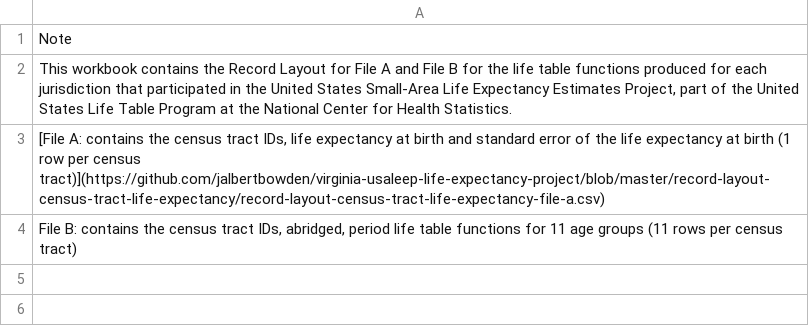
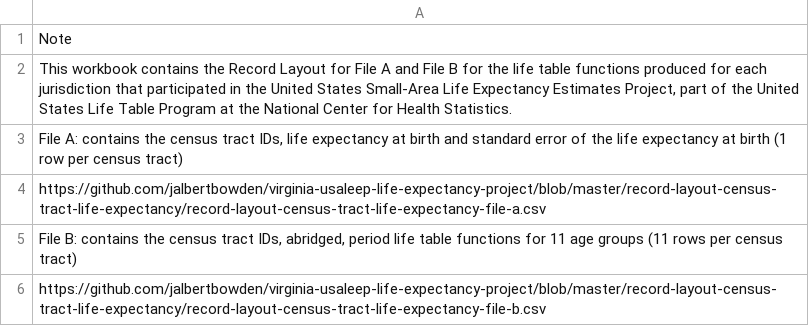
Before and after one commit to jalbertbowden/virginia-usaleep-life-expectancy-project, a CSV file: record-layout-census-tract-life-expectancy/record-layout-census-tract-life-expectancy-notes.csv, drawn as a sheet.

Commit message:
Update record-layout-census-tract-life-expectancy-notes.csv

```diff
--- a/record-layout-census-tract-life-expectancy/record-layout-census-tract-life-expectancy-notes.csv
+++ b/record-layout-census-tract-life-expectancy/record-layout-census-tract-life-expectancy-notes.csv
@@ -2,3 +2,5 @@ Note
 "This workbook contains the Record Layout for File A and File B for the life table functions produced for each jurisdiction that participated in the United States Small-Area Life Expectancy Estimates Project, part of the United States Life Table Program at the National Center for Health Statistics."
-"[File A: contains the census tract IDs, life expectancy at birth and standard error of the life expectancy at birth (1 row per census tract)](https://github.com/jalbertbowden/virginia-usaleep-life-expectancy-project/blob/master/record-layout-census-tract-life-expectancy/record-layout-census-tract-life-expectancy-file-a.csv)"
+"File A: contains the census tract IDs, life expectancy at birth and standard error of the life expectancy at birth (1 row per census tract)"
+"https://github.com/jalbertbowden/virginia-usaleep-life-expectancy-project/blob/master/record-layout-census-tract-life-expectancy/record-layout-census-tract-life-expectancy-file-a.csv"
 "File B: contains the census tract IDs, abridged, period life table functions for 11 age groups (11 rows per census tract)"
+"https://github.com/jalbertbowden/virginia-usaleep-life-expectancy-project/blob/master/record-layout-census-tract-life-expectancy/record-layout-census-tract-life-expectancy-file-b.csv"
```
